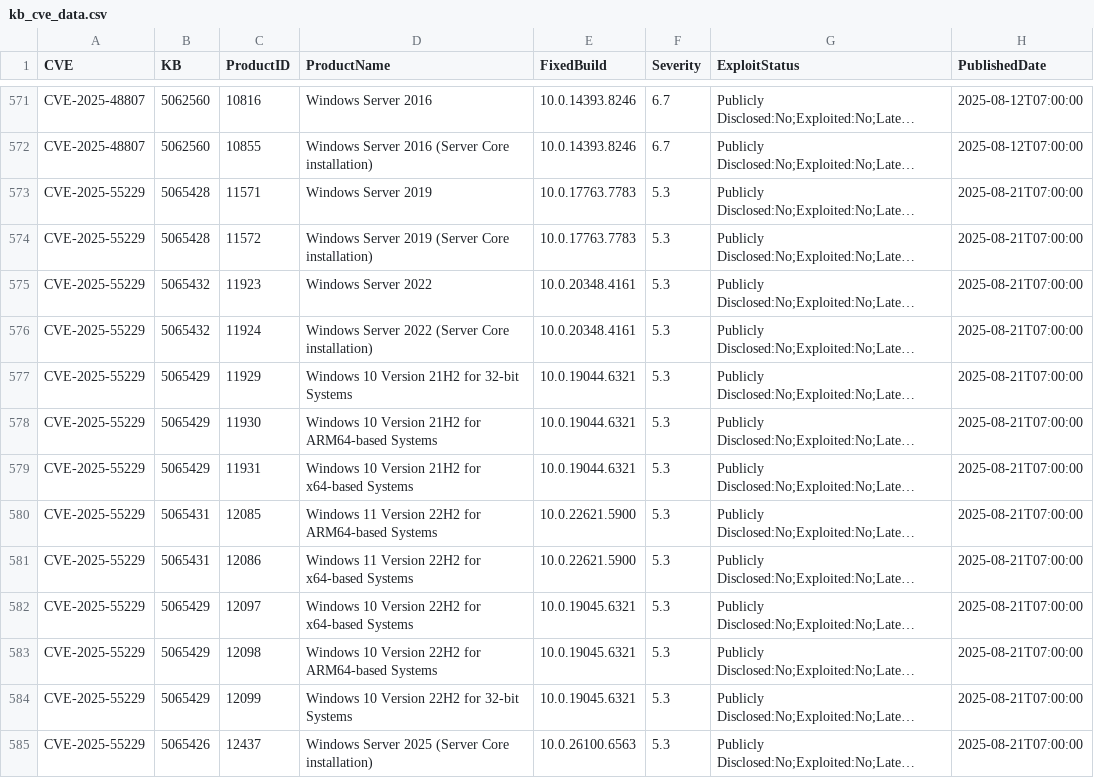
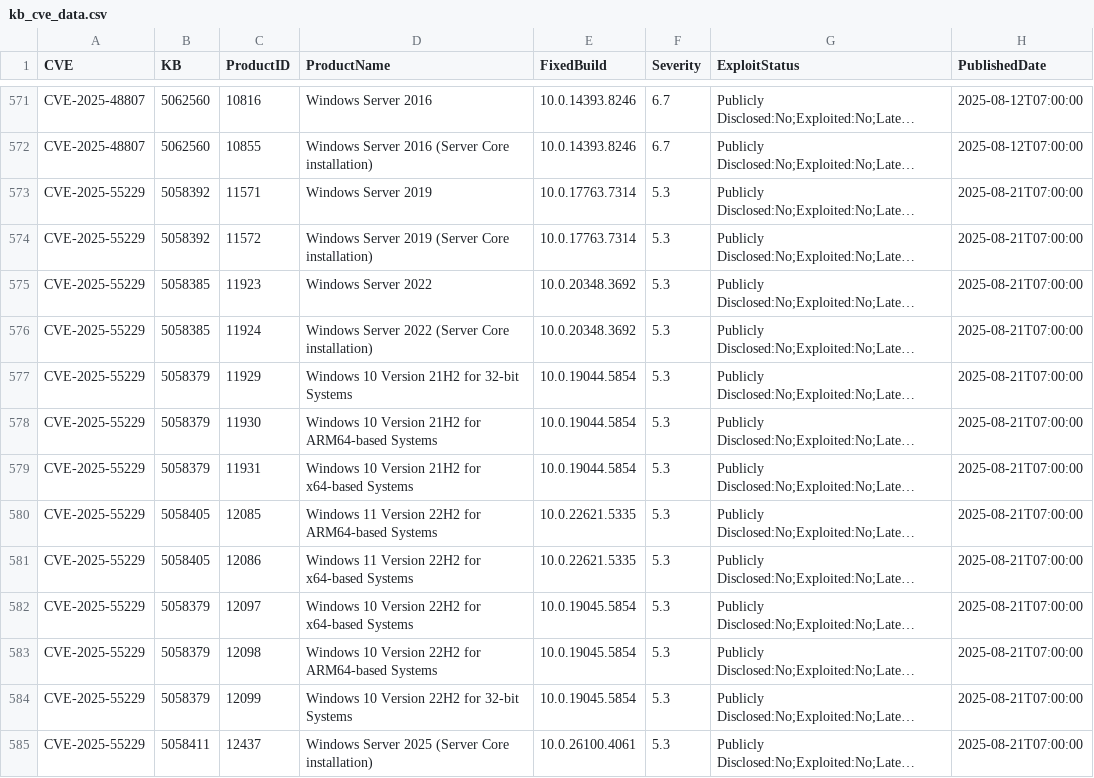
Before and after one commit to ZentrixLabs/windows-version-feed, a CSV file: kb_cve_data.csv, drawn as a sheet; only a part is shown, gaps mark what is left out; long unchanged cells end in …; the diff covers the shown part only; the diff names each change by its address in the sheet, - before the commit and + after, or states it on an @@ line.

```diff
--- a/kb_cve_data.csv
+++ b/kb_cve_data.csv
-B573:B574 (KB): 5065428
+B573:B574 (KB): 5058392
-E573:E574 (FixedBuild): 10.0.17763.7783
+E573:E574 (FixedBuild): 10.0.17763.7314
-B575:B576 (KB): 5065432
+B575:B576 (KB): 5058385
-E575:E576 (FixedBuild): 10.0.20348.4161
+E575:E576 (FixedBuild): 10.0.20348.3692
-B577:B579 (KB): 5065429
+B577:B579 (KB): 5058379
-E577:E579 (FixedBuild): 10.0.19044.6321
+E577:E579 (FixedBuild): 10.0.19044.5854
-B580:B581 (KB): 5065431
+B580:B581 (KB): 5058405
-E580:E581 (FixedBuild): 10.0.22621.5900
+E580:E581 (FixedBuild): 10.0.22621.5335
-B582:B584 (KB): 5065429
+B582:B584 (KB): 5058379
-E582:E584 (FixedBuild): 10.0.19045.6321
+E582:E584 (FixedBuild): 10.0.19045.5854
-B585 (KB): 5065426
+B585 (KB): 5058411
-E585 (FixedBuild): 10.0.26100.6563
+E585 (FixedBuild): 10.0.26100.4061
```
Also changed, not shown: 58 edited cells elsewhere in this file, 5 other files.
